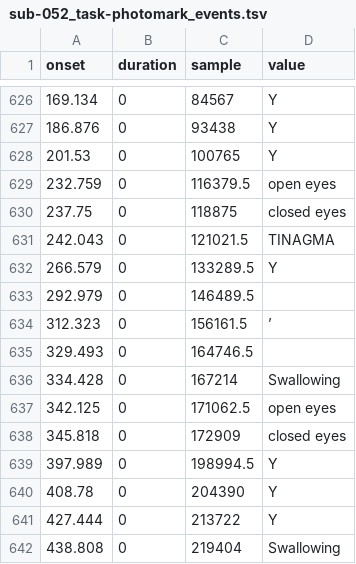
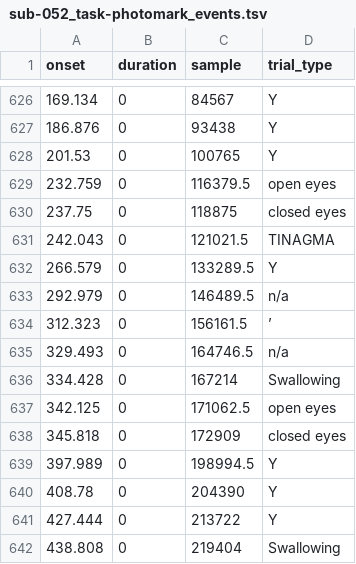
Before and after one commit to OpenNeuroDatasets-JSONLD/ds006036, a TSV file: sub-052/eeg/sub-052_task-photomark_events.tsv, drawn as a sheet; only a part is shown, gaps mark what is left out; the diff names each change by its address in the sheet, - before the commit and + after, or states it on an @@ line.

Commit message:
[OpenNeuro] Recorded changes

```diff
--- a/sub-052/eeg/sub-052_task-photomark_events.tsv
+++ b/sub-052/eeg/sub-052_task-photomark_events.tsv
-D1: value
+D1: trial_type
-D633 (trial_type): (empty)
+D633 (trial_type): n/a
-D635 (trial_type): (empty)
+D635 (trial_type): n/a
```
